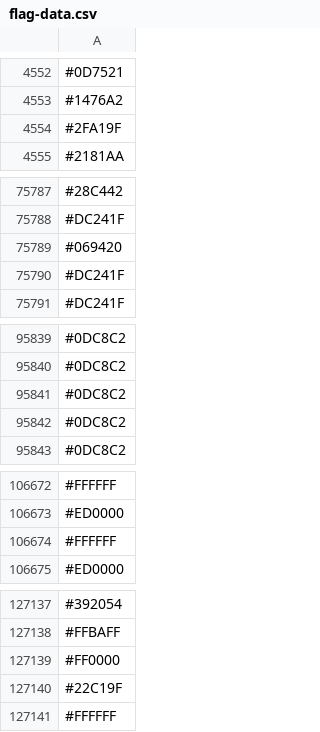
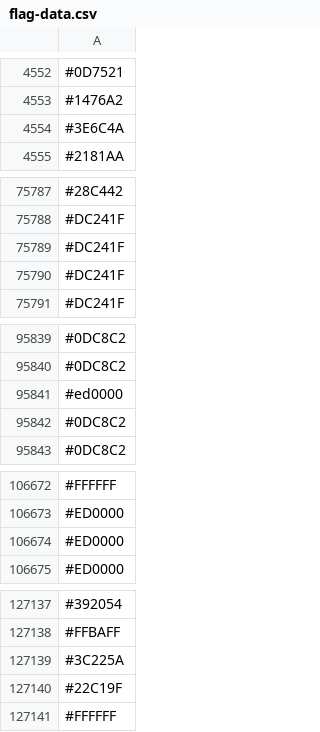
Before and after one commit to capsuleman/dirtybiology-flag-versioning, a CSV file: flag-data.csv, drawn as a sheet; only a part is shown, gaps mark what is left out; the diff covers the shown part only.

```diff
--- a/flag-data.csv
+++ b/flag-data.csv
@@ -4553,3 +4553,3 @@
 #1476A2
-#2FA19F
+#3E6C4A
 #2181AA
@@ -75788,3 +75788,3 @@
 #DC241F
-#069420
+#DC241F
 #DC241F
@@ -95840,3 +95840,3 @@
 #0DC8C2
-#0DC8C2
+#ed0000
 #0DC8C2
@@ -106673,3 +106673,3 @@
 #ED0000
-#FFFFFF
+#ED0000
 #ED0000
@@ -127138,3 +127138,3 @@
 #FFBAFF
-#FF0000
+#3C225A
 #22C19F
```
Also changed, not shown: 5 added rows, 5 removed rows and 6 edited cells elsewhere in this file.
